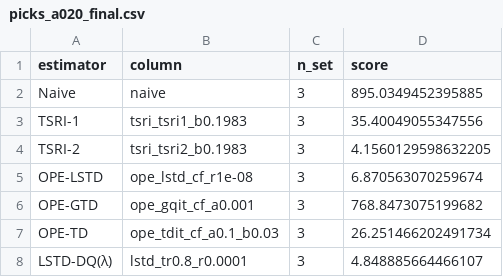
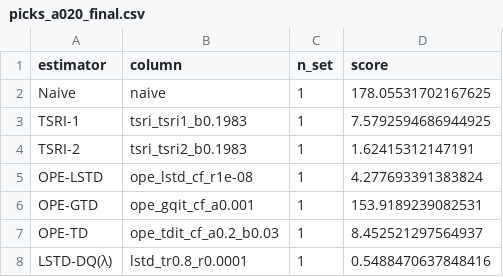
Before and after one commit to atzheng/or-gymnax, a CSV file: picks_a020_final.csv, drawn as a sheet.

```diff
--- a/picks_a020_final.csv
+++ b/picks_a020_final.csv
@@ -1,8 +1,8 @@
 estimator,column,n_set,score
-Naive,naive,3,895.0349452395885
-TSRI-1,tsri_tsri1_b0.1983,3,35.40049055347556
-TSRI-2,tsri_tsri2_b0.1983,3,4.1560129598632205
-OPE-LSTD,ope_lstd_cf_r1e-08,3,6.870563070259674
-OPE-GTD,ope_gqit_cf_a0.001,3,768.8473075199682
-OPE-TD,ope_tdit_cf_a0.1_b0.03,3,26.251466202491734
-LSTD-DQ(λ),lstd_tr0.8_r0.0001,3,4.848885664466107
+Naive,naive,1,178.05531702167625
+TSRI-1,tsri_tsri1_b0.1983,1,7.5792594686944925
+TSRI-2,tsri_tsri2_b0.1983,1,1.62415312147191
+OPE-LSTD,ope_lstd_cf_r1e-08,1,4.277693391383824
+OPE-GTD,ope_gqit_cf_a0.001,1,153.9189239082531
+OPE-TD,ope_tdit_cf_a0.2_b0.03,1,8.452521297564937
+LSTD-DQ(λ),lstd_tr0.8_r0.0001,1,0.5488470637848416
```
Also changed, not shown: rmse_vs_t_a020_final.csv, summary_a020_final.csv, 5 other files.
